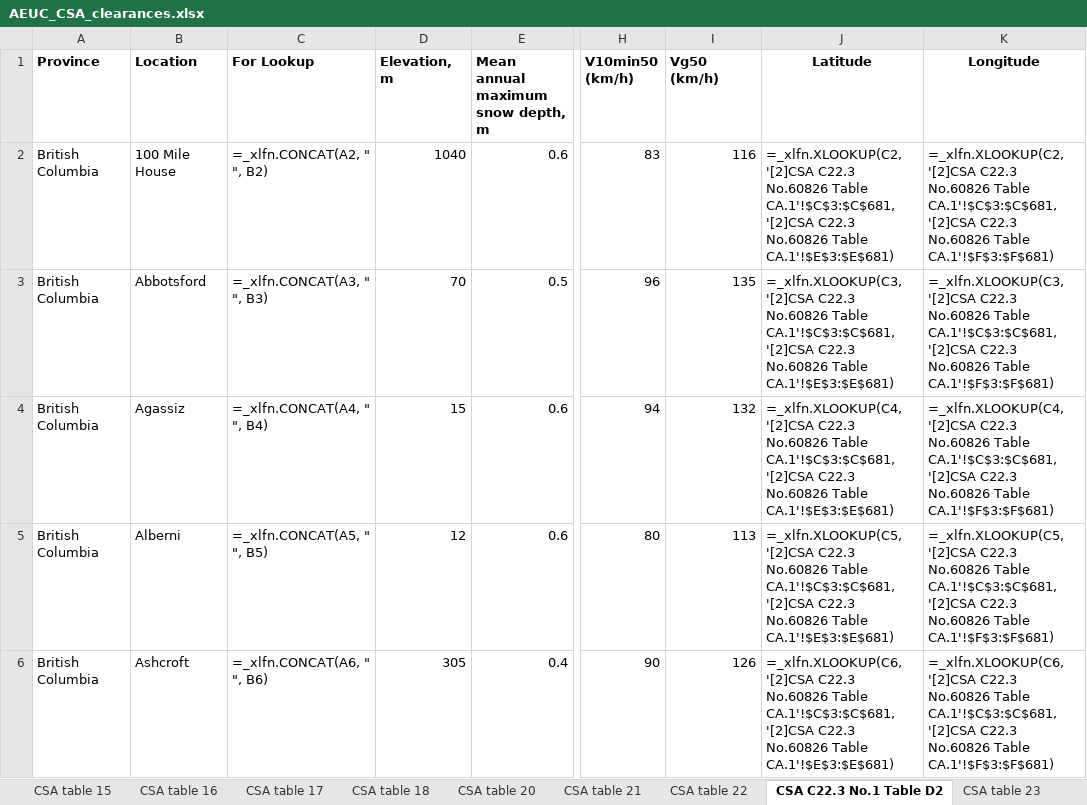
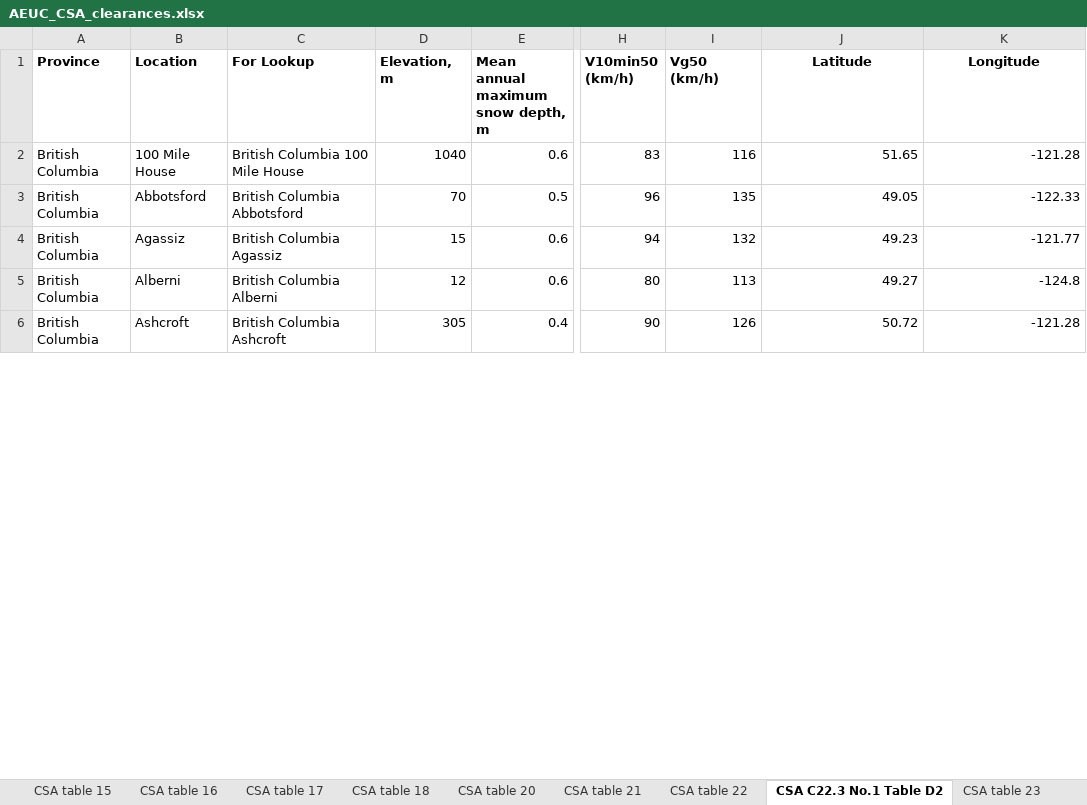
Before and after one commit to yehinkang/CSA-clearances, an Excel workbook: AEUC_CSA_clearances.xlsx, sheet CSA C22.3 No.1 Table D2, drawn as a sheet; only a part is shown, gaps mark what is left out; values as stored, in another font and other column widths than the file's, no borders; formulas are shown in place of their values; the diff covers the shown part only; the diff names each change by its address in the sheet, - before the commit and + after, or states it on an @@ line.

Commit message:
location lookup works with name
Location lookup is no longer exclusive to longitude and latitude. Also broke all external links in the excel spreadsheet

```diff
--- a/AEUC_CSA_clearances.xlsx (sheet CSA C22.3 No.1 Table D2)
+++ b/AEUC_CSA_clearances.xlsx (sheet CSA C22.3 No.1 Table D2)
-C2 (For Lookup): =_xlfn.CONCAT(A2, " ", B2)
+C2 (For Lookup): British Columbia 100 Mile House
-J2 (Latitude): =_xlfn.XLOOKUP(C2, '[2]CSA C22.3 No.60826 Table CA.1'!$C$3:$C$681, '[2]CSA C22.3 No.60826 Table CA.1'!$E$3:$E$681)
+J2 (Latitude): 51.65
-K2 (Longitude): =_xlfn.XLOOKUP(C2, '[2]CSA C22.3 No.60826 Table CA.1'!$C$3:$C$681, '[2]CSA C22.3 No.60826 Table CA.1'!$F$3:$F$681)
+K2 (Longitude): -121.28
-C3 (For Lookup): =_xlfn.CONCAT(A3, " ", B3)
+C3 (For Lookup): British Columbia Abbotsford
-J3 (Latitude): =_xlfn.XLOOKUP(C3, '[2]CSA C22.3 No.60826 Table CA.1'!$C$3:$C$681, '[2]CSA C22.3 No.60826 Table CA.1'!$E$3:$E$681)
+J3 (Latitude): 49.05
-K3 (Longitude): =_xlfn.XLOOKUP(C3, '[2]CSA C22.3 No.60826 Table CA.1'!$C$3:$C$681, '[2]CSA C22.3 No.60826 Table CA.1'!$F$3:$F$681)
+K3 (Longitude): -122.33
-C4 (For Lookup): =_xlfn.CONCAT(A4, " ", B4)
+C4 (For Lookup): British Columbia Agassiz
-J4 (Latitude): =_xlfn.XLOOKUP(C4, '[2]CSA C22.3 No.60826 Table CA.1'!$C$3:$C$681, '[2]CSA C22.3 No.60826 Table CA.1'!$E$3:$E$681)
+J4 (Latitude): 49.23
-K4 (Longitude): =_xlfn.XLOOKUP(C4, '[2]CSA C22.3 No.60826 Table CA.1'!$C$3:$C$681, '[2]CSA C22.3 No.60826 Table CA.1'!$F$3:$F$681)
+K4 (Longitude): -121.77
-C5 (For Lookup): =_xlfn.CONCAT(A5, " ", B5)
+C5 (For Lookup): British Columbia Alberni
-J5 (Latitude): =_xlfn.XLOOKUP(C5, '[2]CSA C22.3 No.60826 Table CA.1'!$C$3:$C$681, '[2]CSA C22.3 No.60826 Table CA.1'!$E$3:$E$681)
+J5 (Latitude): 49.27
-K5 (Longitude): =_xlfn.XLOOKUP(C5, '[2]CSA C22.3 No.60826 Table CA.1'!$C$3:$C$681, '[2]CSA C22.3 No.60826 Table CA.1'!$F$3:$F$681)
+K5 (Longitude): -124.8
-C6 (For Lookup): =_xlfn.CONCAT(A6, " ", B6)
+C6 (For Lookup): British Columbia Ashcroft
-J6 (Latitude): =_xlfn.XLOOKUP(C6, '[2]CSA C22.3 No.60826 Table CA.1'!$C$3:$C$681, '[2]CSA C22.3 No.60826 Table CA.1'!$E$3:$E$681)
+J6 (Latitude): 50.72
-K6 (Longitude): =_xlfn.XLOOKUP(C6, '[2]CSA C22.3 No.60826 Table CA.1'!$C$3:$C$681, '[2]CSA C22.3 No.60826 Table CA.1'!$F$3:$F$681)
+K6 (Longitude): -121.28
```
Also changed, not shown: 1430 edited cells elsewhere in this sheet, 1 other file.
